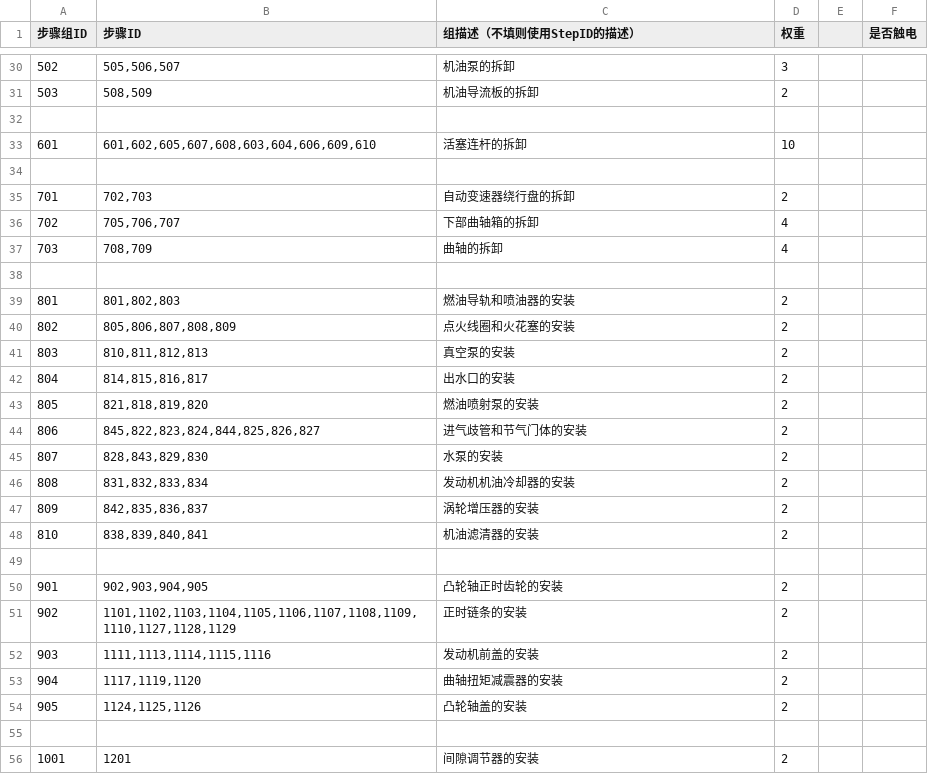
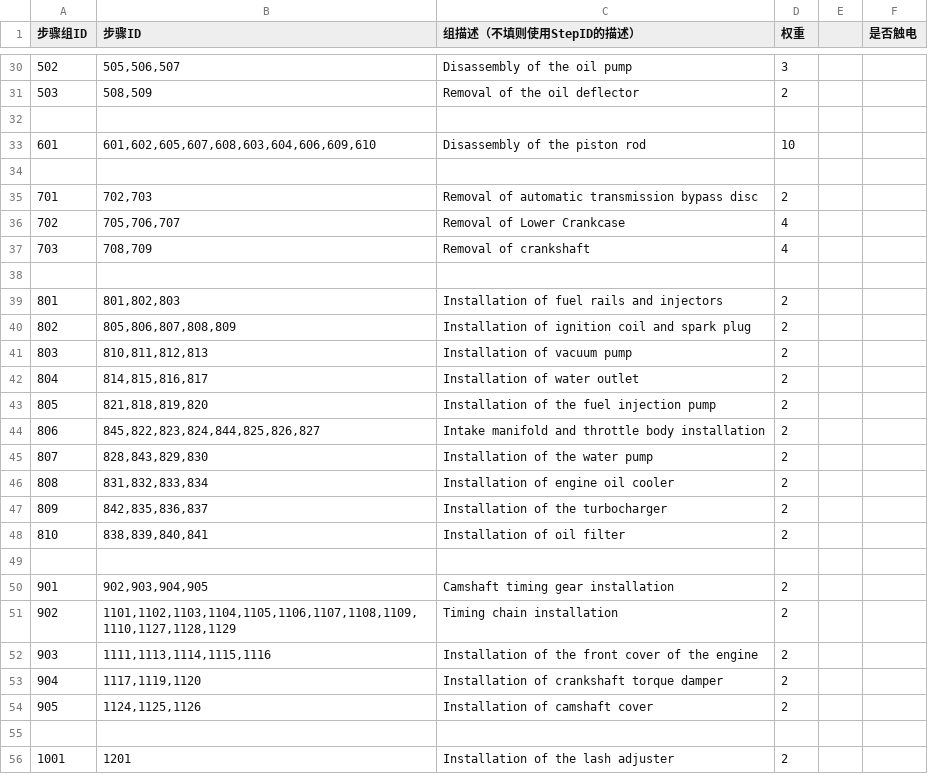
Before and after one commit to LadissonLai/SUSTech_VREngine, a CSV file: Assets/DynamicProjectAssets/Verano/Resources/Configs/Task/TaskStepGroupConfig.csv, drawn as a sheet; only a part is shown, gaps mark what is left out; the diff covers the shown part only.

```diff
--- a/Assets/DynamicProjectAssets/Verano/Resources/Configs/Task/TaskStepGroupConfig.csv
+++ b/Assets/DynamicProjectAssets/Verano/Resources/Configs/Task/TaskStepGroupConfig.csv
@@ -30,27 +30,27 @@
-"502","505,506,507","机油泵的拆卸","3",,
-"503","508,509","机油导流板的拆卸","2",,
+"502","505,506,507"," Disassembly of the oil pump","3",,
+"503","508,509"," Removal of the oil deflector","2",,
 ,,,,,
-"601","601,602,605,607,608,603,604,606,609,610","活塞连杆的拆卸","10",,
+"601","601,602,605,607,608,603,604,606,609,610"," Disassembly of the piston rod","10",,
 ,,,,,
-"701","702,703","自动变速器绕行盘的拆卸","2",,
-"702","705,706,707","下部曲轴箱的拆卸","4",,
-"703","708,709","曲轴的拆卸","4",,
+"701","702,703"," Removal of automatic transmission bypass disc","2",,
+"702","705,706,707"," Removal of Lower Crankcase","4",,
+"703","708,709"," Removal of crankshaft","4",,
 ,,,,,
-"801","801,802,803","燃油导轨和喷油器的安装","2",,
-"802","805,806,807,808,809","点火线圈和火花塞的安装","2",,
-"803","810,811,812,813","真空泵的安装","2",,
-"804","814,815,816,817","出水口的安装","2",,
-"805","821,818,819,820","燃油喷射泵的安装","2",,
-"806","845,822,823,824,844,825,826,827","进气歧管和节气门体的安装","2",,
-"807","828,843,829,830","水泵的安装","2",,
-"808","831,832,833,834","发动机机油冷却器的安装","2",,
-"809","842,835,836,837","涡轮增压器的安装","2",,
-"810","838,839,840,841","机油滤清器的安装","2",,
+"801","801,802,803"," Installation of fuel rails and injectors","2",,
+"802","805,806,807,808,809"," Installation of ignition coil and spark plug","2",,
+"803","810,811,812,813"," Installation of vacuum pump","2",,
+"804","814,815,816,817"," Installation of water outlet","2",,
+"805","821,818,819,820"," Installation of the fuel injection pump","2",,
+"806","845,822,823,824,844,825,826,827"," Intake manifold and throttle body installation","2",,
+"807","828,843,829,830"," Installation of the water pump","2",,
+"808","831,832,833,834"," Installation of engine oil cooler","2",,
+"809","842,835,836,837"," Installation of the turbocharger","2",,
+"810","838,839,840,841"," Installation of oil filter","2",,
 ,,,,,
-"901","902,903,904,905","凸轮轴正时齿轮的安装","2",,
-"902","1101,1102,1103,1104,1105,1106,1107,1108,1109,1110,1127,1128,1129","正时链条的安装","2",,
-"903","1111,1113,1114,1115,1116","发动机前盖的安装","2",,
-"904","1117,1119,1120","曲轴扭矩减震器的安装","2",,
-"905","1124,1125,1126","凸轮轴盖的安装","2",,
+"901","902,903,904,905"," Camshaft timing gear installation","2",,
+"902","1101,1102,1103,1104,1105,1106,1107,1108,1109,1110,1127,1128,1129"," Timing chain installation","2",,
+"903","1111,1113,1114,1115,1116"," Installation of the front cover of the engine","2",,
+"904","1117,1119,1120"," Installation of crankshaft torque damper","2",,
+"905","1124,1125,1126"," Installation of camshaft cover","2",,
 ,,,,,
-"1001","1201","间隙调节器的安装","2",,
+"1001","1201"," Installation of the lash adjuster","2",,
```
Also changed, not shown: 34 edited cells elsewhere in this file, Assets/DynamicProjectAssets/Verano/Resources/Configs/DAConfig.csv, Assets/DynamicProjectAssets/Verano/Resources/Configs/RecordConfig.csv, 19 other files.
